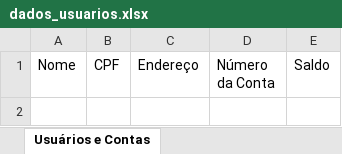
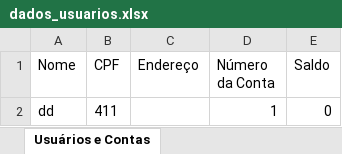
Before and after one commit to lucas-azai/Desafios, an Excel workbook: DIO/Python/desafio-bank3/dist/dados_usuarios.xlsx, sheet Usuários e Contas, drawn as a sheet; values as stored, in another font and other column widths than the file's, no borders; the diff names each change by its address in the sheet, - before the commit and + after, or states it on an @@ line.

Commit message:
Atualizacao desafios

```diff
--- a/DIO/Python/desafio-bank3/dist/dados_usuarios.xlsx (sheet Usuários e Contas)
+++ b/DIO/Python/desafio-bank3/dist/dados_usuarios.xlsx (sheet Usuários e Contas)
+row 2: dd | 411 |  | 1 | 0
```
Also changed, not shown: 4 other files.
